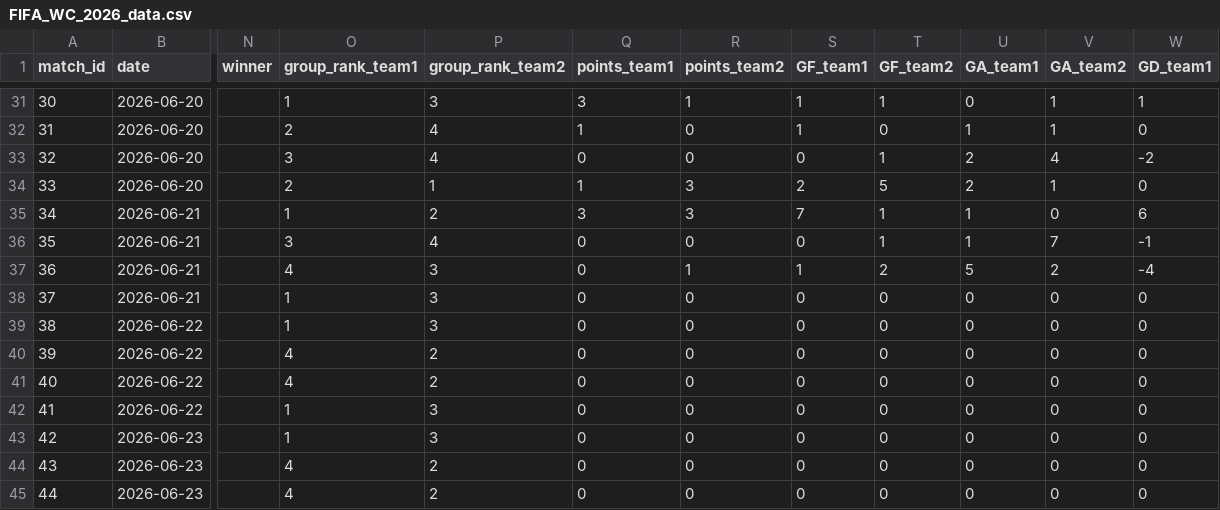
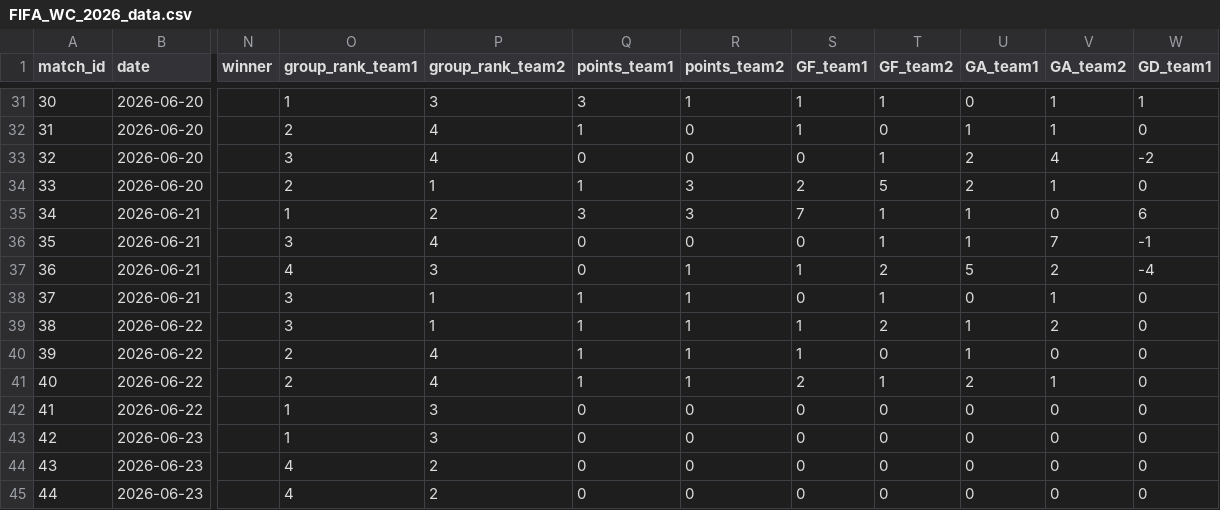
Before and after one commit to ibrahim1468/The-Match-Curator, a CSV file: data/final/FIFA_WC_2026_data.csv, drawn as a sheet; only a part is shown, gaps mark what is left out; the diff covers the shown part only; the diff names each change by its address in the sheet, - before the commit and + after, or states it on an @@ line.

```diff
--- a/data/final/FIFA_WC_2026_data.csv
+++ b/data/final/FIFA_WC_2026_data.csv
-O38:O39 (group_rank_team1): 1
+O38:O39 (group_rank_team1): 3
-P38:P39 (group_rank_team2): 3
+P38:P39 (group_rank_team2): 1
-Q38:Q41 (points_team1): 0
+Q38:Q41 (points_team1): 1
-R38:R41 (points_team2): 0
+R38:R41 (points_team2): 1
-T38 (GF_team2): 0
+T38 (GF_team2): 1
-V38 (GA_team2): 0
+V38 (GA_team2): 1
-S39:S40 (GF_team1): 0
+S39:S40 (GF_team1): 1
-T39 (GF_team2): 0
+T39 (GF_team2): 2
-U39:U40 (GA_team1): 0
+U39:U40 (GA_team1): 1
-V39 (GA_team2): 0
+V39 (GA_team2): 2
-O40:O41 (group_rank_team1): 4
+O40:O41 (group_rank_team1): 2
-P40:P41 (group_rank_team2): 2
+P40:P41 (group_rank_team2): 4
-S41 (GF_team1): 0
+S41 (GF_team1): 2
-T41 (GF_team2): 0
+T41 (GF_team2): 1
-U41 (GA_team1): 0
+U41 (GA_team1): 2
-V41 (GA_team2): 0
+V41 (GA_team2): 1
```
Also changed, not shown: 66 edited cells elsewhere in this file.
